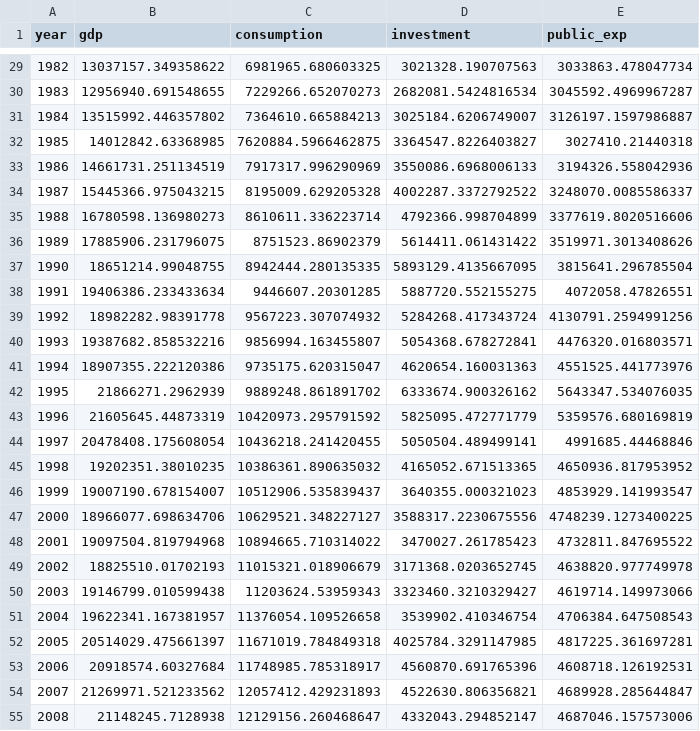
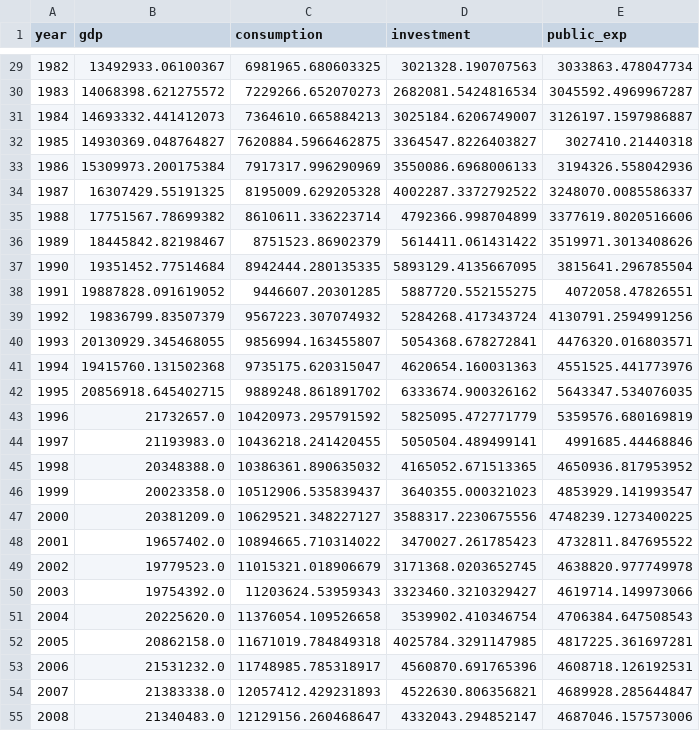
Before and after one commit to Haruyama-KobeU/jugyou, a CSV file: hyogo.csv, drawn as a sheet; only a part is shown, gaps mark what is left out; the diff covers the shown part only.

```diff
--- a/hyogo.csv
+++ b/hyogo.csv
@@ -29,27 +29,27 @@ year,gdp,consumption,investment,public_exp
-1982,13037157.349358622,6981965.680603325,3021328.190707563,3033863.478047734
-1983,12956940.691548655,7229266.652070273,2682081.5424816534,3045592.4969967287
-1984,13515992.446357802,7364610.665884213,3025184.6206749007,3126197.1597986887
-1985,14012842.63368985,7620884.5966462875,3364547.8226403827,3027410.21440318
-1986,14661731.251134519,7917317.996290969,3550086.6968006133,3194326.558042936
-1987,15445366.975043215,8195009.629205328,4002287.3372792522,3248070.0085586337
-1988,16780598.136980273,8610611.336223714,4792366.998704899,3377619.8020516606
-1989,17885906.231796075,8751523.86902379,5614411.061431422,3519971.3013408626
-1990,18651214.99048755,8942444.280135335,5893129.4135667095,3815641.296785504
-1991,19406386.233433634,9446607.20301285,5887720.552155275,4072058.47826551
-1992,18982282.98391778,9567223.307074932,5284268.417343724,4130791.2594991256
-1993,19387682.858532216,9856994.163455807,5054368.678272841,4476320.016803571
-1994,18907355.222120386,9735175.620315047,4620654.160031363,4551525.441773976
-1995,21866271.2962939,9889248.861891702,6333674.900326162,5643347.534076035
-1996,21605645.44873319,10420973.295791592,5825095.472771779,5359576.680169819
-1997,20478408.175608054,10436218.241420455,5050504.489499141,4991685.44468846
-1998,19202351.38010235,10386361.890635032,4165052.671513365,4650936.817953952
-1999,19007190.678154007,10512906.535839437,3640355.000321023,4853929.141993547
-2000,18966077.698634706,10629521.348227127,3588317.2230675556,4748239.1273400225
-2001,19097504.819794968,10894665.710314022,3470027.261785423,4732811.847695522
-2002,18825510.01702193,11015321.018906679,3171368.0203652745,4638820.977749978
-2003,19146799.010599438,11203624.53959343,3323460.3210329427,4619714.149973066
-2004,19622341.167381957,11376054.109526658,3539902.410346754,4706384.647508543
-2005,20514029.475661397,11671019.784849318,4025784.3291147985,4817225.361697281
-2006,20918574.60327684,11748985.785318917,4560870.691765396,4608718.126192531
-2007,21269971.521233562,12057412.429231893,4522630.806356821,4689928.285644847
-2008,21148245.7128938,12129156.260468647,4332043.294852147,4687046.157573006
+1982,13492933.06100367,6981965.680603325,3021328.190707563,3033863.478047734
+1983,14068398.621275572,7229266.652070273,2682081.5424816534,3045592.4969967287
+1984,14693332.441412073,7364610.665884213,3025184.6206749007,3126197.1597986887
+1985,14930369.048764827,7620884.5966462875,3364547.8226403827,3027410.21440318
+1986,15309973.200175384,7917317.996290969,3550086.6968006133,3194326.558042936
+1987,16307429.55191325,8195009.629205328,4002287.3372792522,3248070.0085586337
+1988,17751567.78699382,8610611.336223714,4792366.998704899,3377619.8020516606
+1989,18445842.82198467,8751523.86902379,5614411.061431422,3519971.3013408626
+1990,19351452.77514684,8942444.280135335,5893129.4135667095,3815641.296785504
+1991,19887828.091619052,9446607.20301285,5887720.552155275,4072058.47826551
+1992,19836799.83507379,9567223.307074932,5284268.417343724,4130791.2594991256
+1993,20130929.345468055,9856994.163455807,5054368.678272841,4476320.016803571
+1994,19415760.131502368,9735175.620315047,4620654.160031363,4551525.441773976
+1995,20856918.645402715,9889248.861891702,6333674.900326162,5643347.534076035
+1996,21732657.0,10420973.295791592,5825095.472771779,5359576.680169819
+1997,21193983.0,10436218.241420455,5050504.489499141,4991685.44468846
+1998,20348388.0,10386361.890635032,4165052.671513365,4650936.817953952
+1999,20023358.0,10512906.535839437,3640355.000321023,4853929.141993547
+2000,20381209.0,10629521.348227127,3588317.2230675556,4748239.1273400225
+2001,19657402.0,10894665.710314022,3470027.261785423,4732811.847695522
+2002,19779523.0,11015321.018906679,3171368.0203652745,4638820.977749978
+2003,19754392.0,11203624.53959343,3323460.3210329427,4619714.149973066
+2004,20225620.0,11376054.109526658,3539902.410346754,4706384.647508543
+2005,20862158.0,11671019.784849318,4025784.3291147985,4817225.361697281
+2006,21531232.0,11748985.785318917,4560870.691765396,4608718.126192531
+2007,21383338.0,12057412.429231893,4522630.806356821,4689928.285644847
+2008,21340483.0,12129156.260468647,4332043.294852147,4687046.157573006
```
Also changed, not shown: 37 edited cells elsewhere in this file, kinki.csv.
